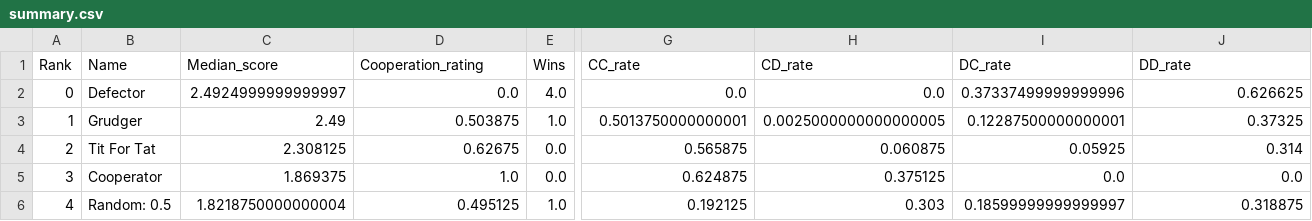
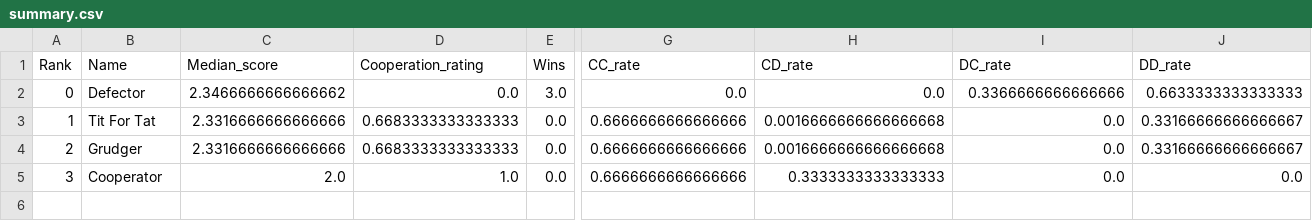
Before and after one commit to tukanuk/IteratedPrisonersDilemma, a CSV file: summary.csv, drawn as a sheet; only a part is shown, gaps mark what is left out; rows hold the shown columns only; the diff covers the shown part only; the diff names each change by its address in the sheet, - before the commit and + after, or states it on an @@ line.

```diff
--- a/summary.csv
+++ b/summary.csv
-C2 (Median_score): 2.4924999999999997
+C2 (Median_score): 2.3466666666666662
-E2 (Wins): 4.0
+E2 (Wins): 3.0
-I2 (DC_rate): 0.37337499999999996
+I2 (DC_rate): 0.3366666666666666
-J2 (DD_rate): 0.626625
+J2 (DD_rate): 0.6633333333333333
-B3 (Name): Grudger
+B3 (Name): Tit For Tat
-C3 (Median_score): 2.49
+C3 (Median_score): 2.3316666666666666
-D3 (Cooperation_rating): 0.503875
+D3 (Cooperation_rating): 0.6683333333333333
-E3 (Wins): 1.0
+E3 (Wins): 0.0
-G3 (CC_rate): 0.5013750000000001
+G3 (CC_rate): 0.6666666666666666
-H3 (CD_rate): 0.0025000000000000005
+H3 (CD_rate): 0.0016666666666666668
-I3 (DC_rate): 0.12287500000000001
+I3 (DC_rate): 0.0
-J3 (DD_rate): 0.37325
+J3 (DD_rate): 0.33166666666666667
-B4 (Name): Tit For Tat
+B4 (Name): Grudger
-C4 (Median_score): 2.308125
+C4 (Median_score): 2.3316666666666666
-D4 (Cooperation_rating): 0.62675
+D4 (Cooperation_rating): 0.6683333333333333
-G4 (CC_rate): 0.565875
+G4 (CC_rate): 0.6666666666666666
-H4 (CD_rate): 0.060875
+H4 (CD_rate): 0.0016666666666666668
-I4 (DC_rate): 0.05925
+I4 (DC_rate): 0.0
-J4 (DD_rate): 0.314
+J4 (DD_rate): 0.33166666666666667
-C5 (Median_score): 1.869375
+C5 (Median_score): 2.0
-G5 (CC_rate): 0.624875
+G5 (CC_rate): 0.6666666666666666
-H5 (CD_rate): 0.375125
+H5 (CD_rate): 0.3333333333333333
-row 6: 4 | Random: 0.5 | 1.8218750000000004 | 0.495125 | 1.0 | 0.192125 | 0.303 | 0.18599999999999997 | 0.318875
```
Also changed, not shown: 1 edited cell elsewhere in this file, 8 other files.
